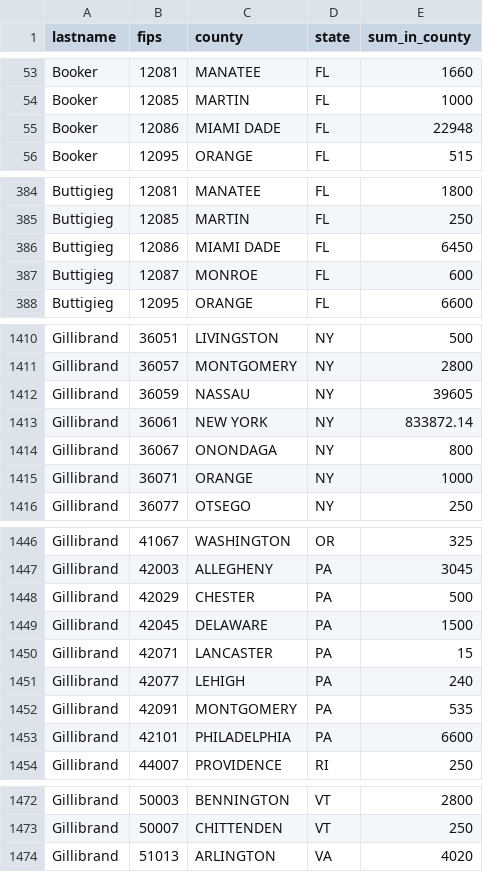
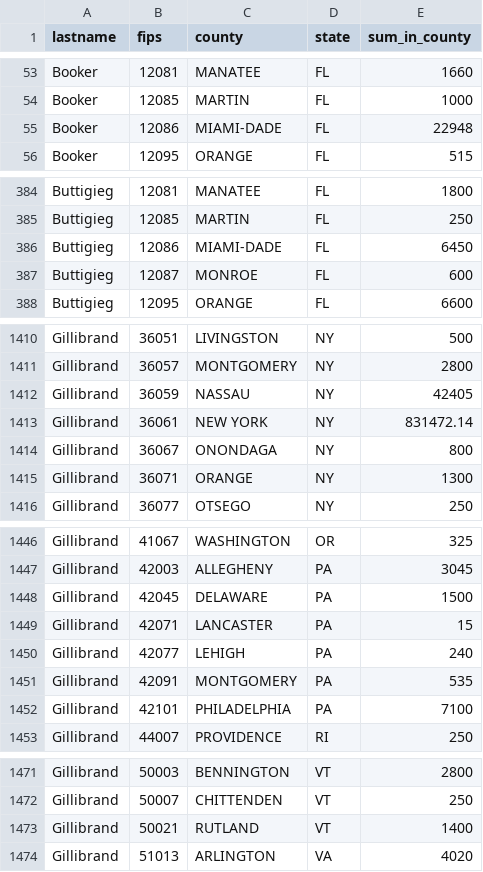
Before and after one commit to amkessler/cnn_fec_prezanalysis, a CSV file: output/bycounty_bycand.csv, drawn as a sheet; only a part is shown, gaps mark what is left out; the diff covers the shown part only.

Commit message:
updated output files

```diff
--- a/output/bycounty_bycand.csv
+++ b/output/bycounty_bycand.csv
@@ -54,3 +54,3 @@ Booker,12081,MANATEE,FL,1660
 Booker,12085,MARTIN,FL,1000
-Booker,12086,MIAMI DADE,FL,22948
+Booker,12086,MIAMI-DADE,FL,22948
 Booker,12095,ORANGE,FL,515
@@ -385,3 +385,3 @@ Buttigieg,12081,MANATEE,FL,1800
 Buttigieg,12085,MARTIN,FL,250
-Buttigieg,12086,MIAMI DADE,FL,6450
+Buttigieg,12086,MIAMI-DADE,FL,6450
 Buttigieg,12087,MONROE,FL,600
@@ -1411,6 +1411,6 @@ Gillibrand,36051,LIVINGSTON,NY,500
 Gillibrand,36057,MONTGOMERY,NY,2800
-Gillibrand,36059,NASSAU,NY,39605
-Gillibrand,36061,NEW YORK,NY,833872.14
+Gillibrand,36059,NASSAU,NY,42405
+Gillibrand,36061,NEW YORK,NY,831472.14
 Gillibrand,36067,ONONDAGA,NY,800
-Gillibrand,36071,ORANGE,NY,1000
+Gillibrand,36071,ORANGE,NY,1300
 Gillibrand,36077,OTSEGO,NY,250
@@ -1447,3 +1447,2 @@ Gillibrand,41067,WASHINGTON,OR,325
 Gillibrand,42003,ALLEGHENY,PA,3045
-Gillibrand,42029,CHESTER,PA,500
 Gillibrand,42045,DELAWARE,PA,1500
@@ -1452,3 +1451,3 @@ Gillibrand,42077,LEHIGH,PA,240
 Gillibrand,42091,MONTGOMERY,PA,535
-Gillibrand,42101,PHILADELPHIA,PA,6600
+Gillibrand,42101,PHILADELPHIA,PA,7100
 Gillibrand,44007,PROVIDENCE,RI,250
@@ -1473,2 +1472,3 @@ Gillibrand,50003,BENNINGTON,VT,2800
 Gillibrand,50007,CHITTENDEN,VT,250
+Gillibrand,50021,RUTLAND,VT,1400
 Gillibrand,51013,ARLINGTON,VA,4020
```
Also changed, not shown: 17 edited cells elsewhere in this file, output/top10_byzip_bycand.csv, 3 other files.
